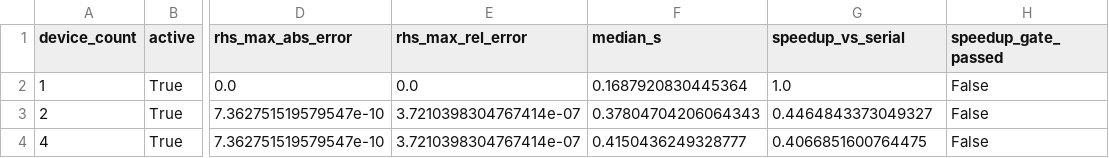
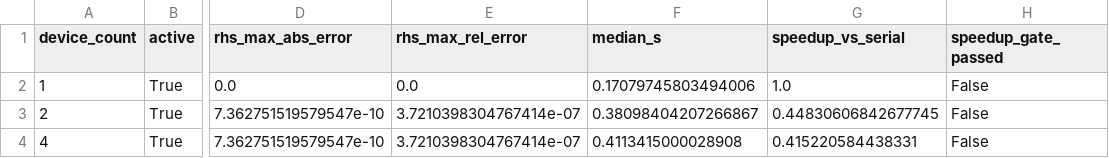
Before and after one commit to uwplasma/SPECTRAX-GK, a CSV file: docs/_static/nonlinear_device_z_pencil_rhs_cpu4_profile.csv, drawn as a sheet; only a part is shown, gaps mark what is left out; the diff names each change by its address in the sheet, - before the commit and + after, or states it on an @@ line.

Commit message:
Track device pencil GPU blocker

```diff
--- a/docs/_static/nonlinear_device_z_pencil_rhs_cpu4_profile.csv
+++ b/docs/_static/nonlinear_device_z_pencil_rhs_cpu4_profile.csv
-F2 (median_s): 0.1687920830445364
+F2 (median_s): 0.17079745803494006
-F3 (median_s): 0.37804704206064343
+F3 (median_s): 0.38098404207266867
-G3 (speedup_vs_serial): 0.4464843373049327
+G3 (speedup_vs_serial): 0.44830606842677745
-F4 (median_s): 0.4150436249328777
+F4 (median_s): 0.4113415000028908
-G4 (speedup_vs_serial): 0.4066851600764475
+G4 (speedup_vs_serial): 0.415220584438331
```
Also changed, not shown: 10 other files.
